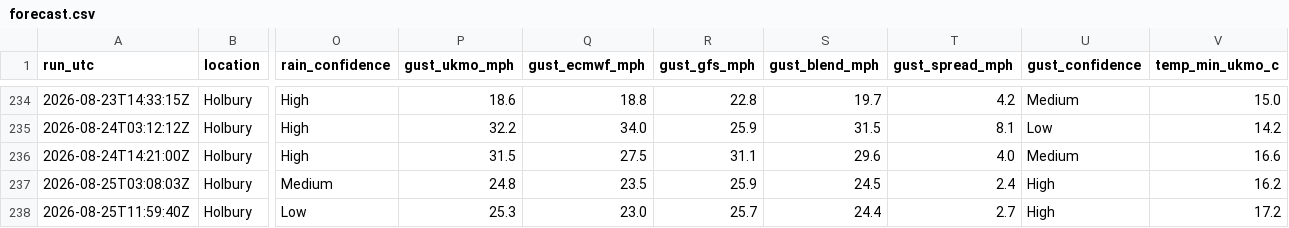
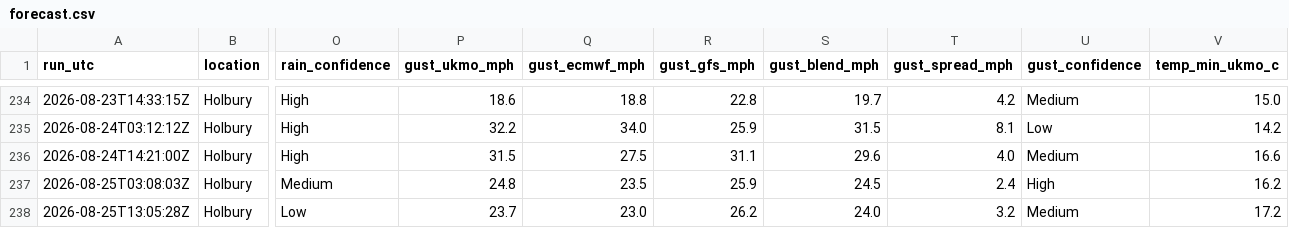
Before and after one commit to alivebe-a11y/weat, a CSV file: data/forecast.csv, drawn as a sheet; only a part is shown, gaps mark what is left out; the diff names each change by its address in the sheet, - before the commit and + after, or states it on an @@ line.

```diff
--- a/data/forecast.csv
+++ b/data/forecast.csv
-A238 (run_utc): 2026-08-25T11:59:40Z
+A238 (run_utc): 2026-08-25T13:05:28Z
-P238 (gust_ukmo_mph): 25.3
+P238 (gust_ukmo_mph): 23.7
-R238 (gust_gfs_mph): 25.7
+R238 (gust_gfs_mph): 26.2
-S238 (gust_blend_mph): 24.4
+S238 (gust_blend_mph): 24.0
-T238 (gust_spread_mph): 2.7
+T238 (gust_spread_mph): 3.2
-U238 (gust_confidence): High
+U238 (gust_confidence): Medium
```
